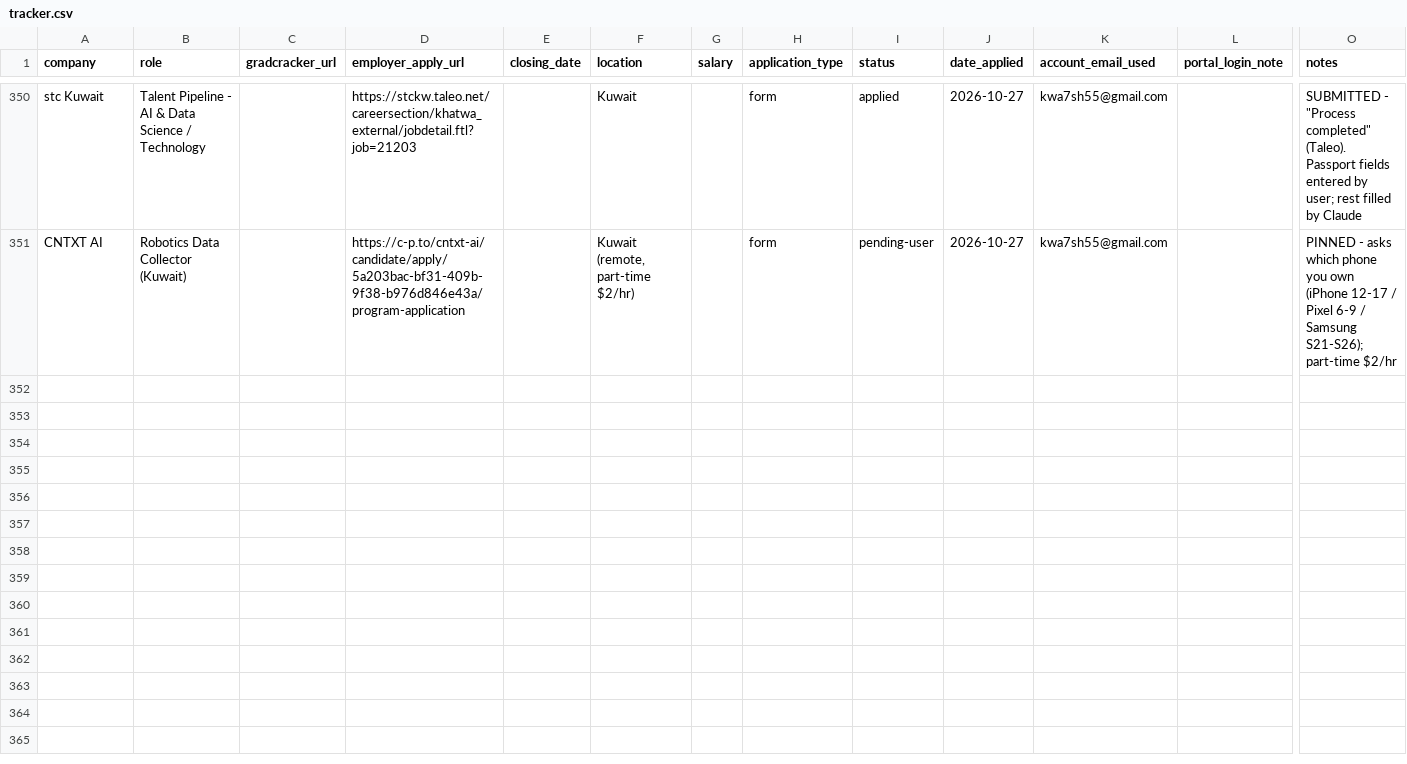
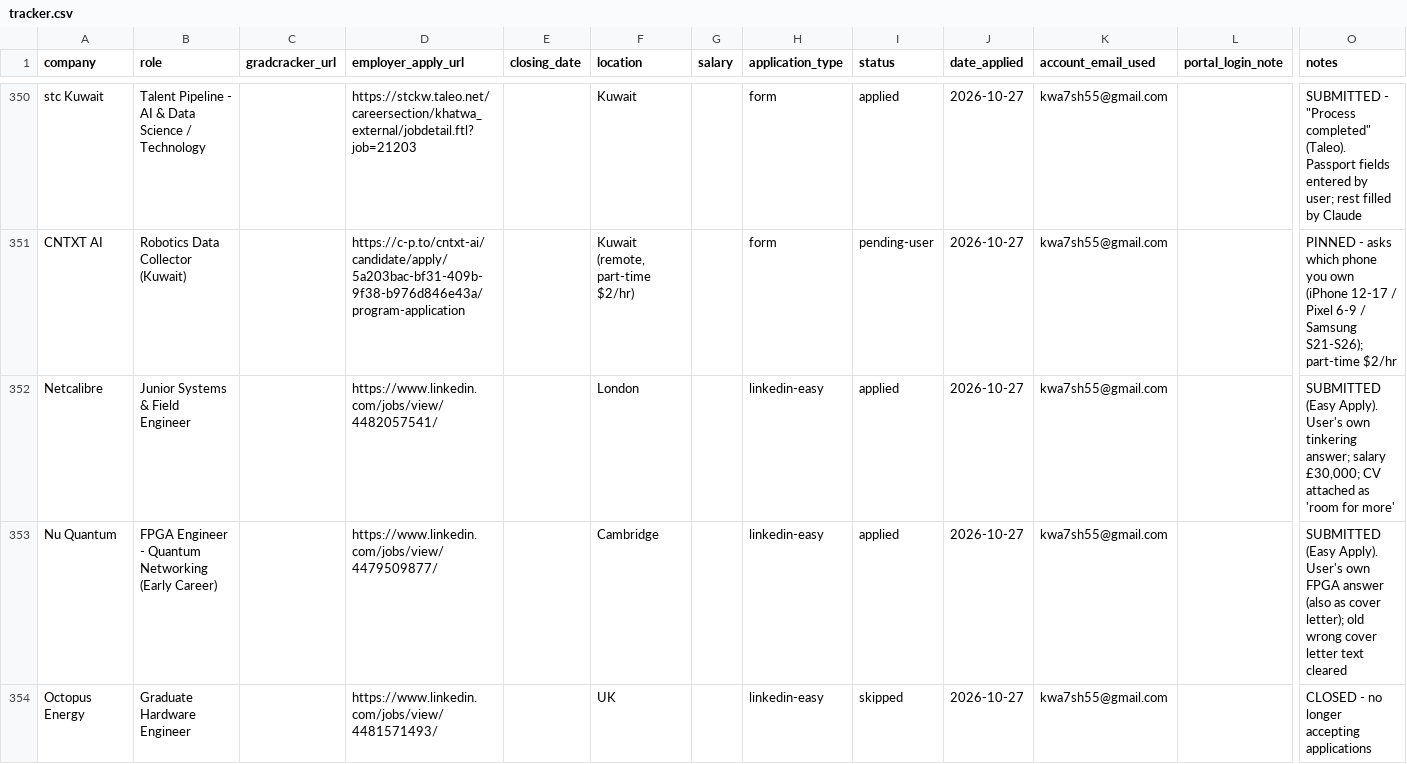
Before and after one commit to Khalid81i/myfirstrepo, a CSV file: applications/tracker.csv, drawn as a sheet; only a part is shown, gaps mark what is left out; rows hold the shown columns only; the diff names each change by its address in the sheet, - before the commit and + after, or states it on an @@ line.

```diff
--- a/applications/tracker.csv
+++ b/applications/tracker.csv
+row 352: Netcalibre | Junior Systems & Field Engineer |  | https://www.linkedin.com/jobs/view/4482057541/ |  | London |  | linkedin-easy | applied | 2026-10-27 | kwa7sh55@gmail.com |  | SUBMITTED (Easy Apply). User's own tinkering answer; salary £30,000; CV attached as 'room for more'
+row 353: Nu Quantum | FPGA Engineer - Quantum Networking (Early Career) |  | https://www.linkedin.com/jobs/view/4479509877/ |  | Cambridge |  | linkedin-easy | applied | 2026-10-27 | kwa7sh55@gmail.com |  | SUBMITTED (Easy Apply). User's own FPGA answer (also as cover letter); old wrong cover letter text cleared
+row 354: Octopus Energy | Graduate Hardware Engineer |  | https://www.linkedin.com/jobs/view/4481571493/ |  | UK |  | linkedin-easy | skipped | 2026-10-27 | kwa7sh55@gmail.com |  | CLOSED - no longer accepting applications
```
